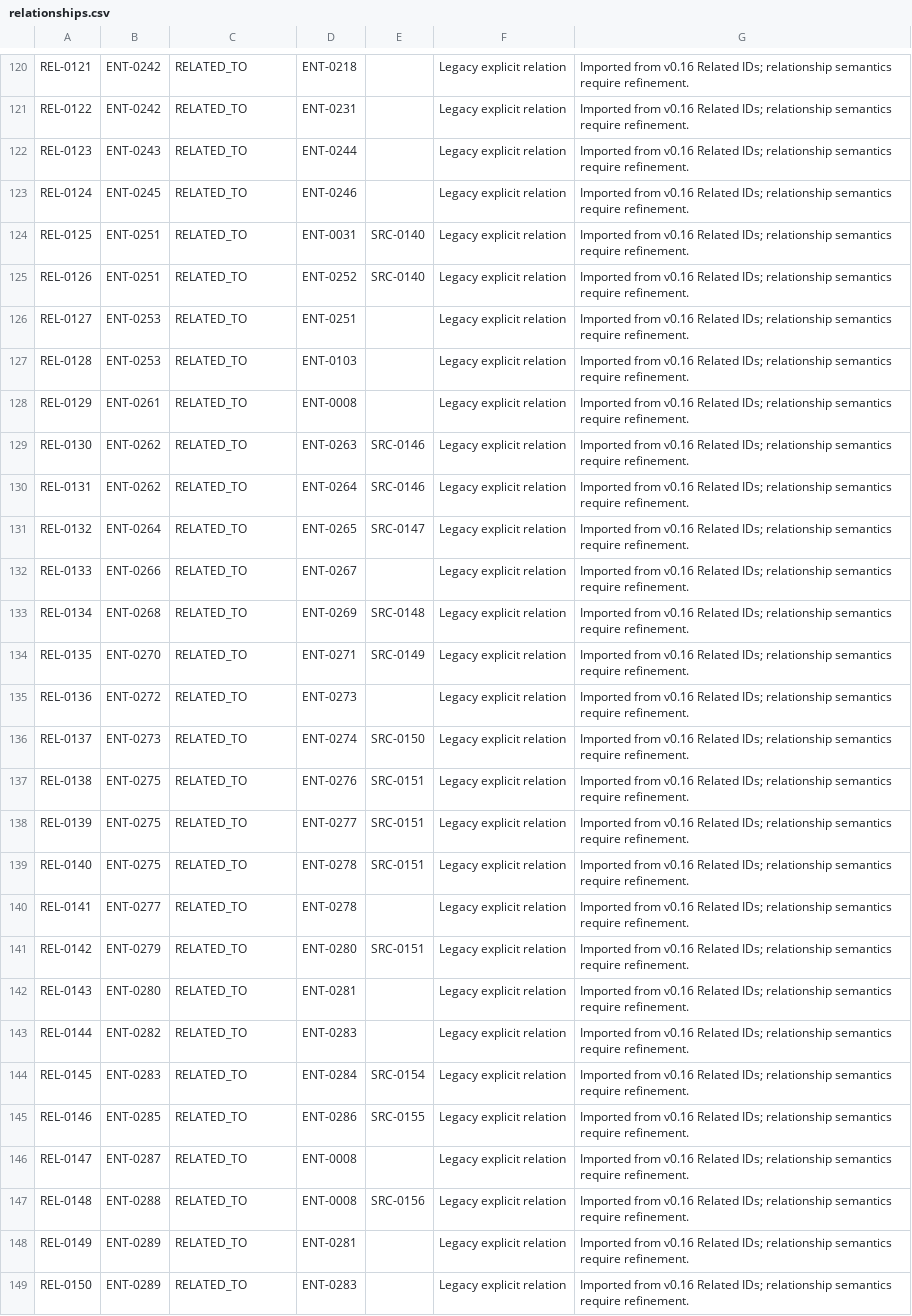
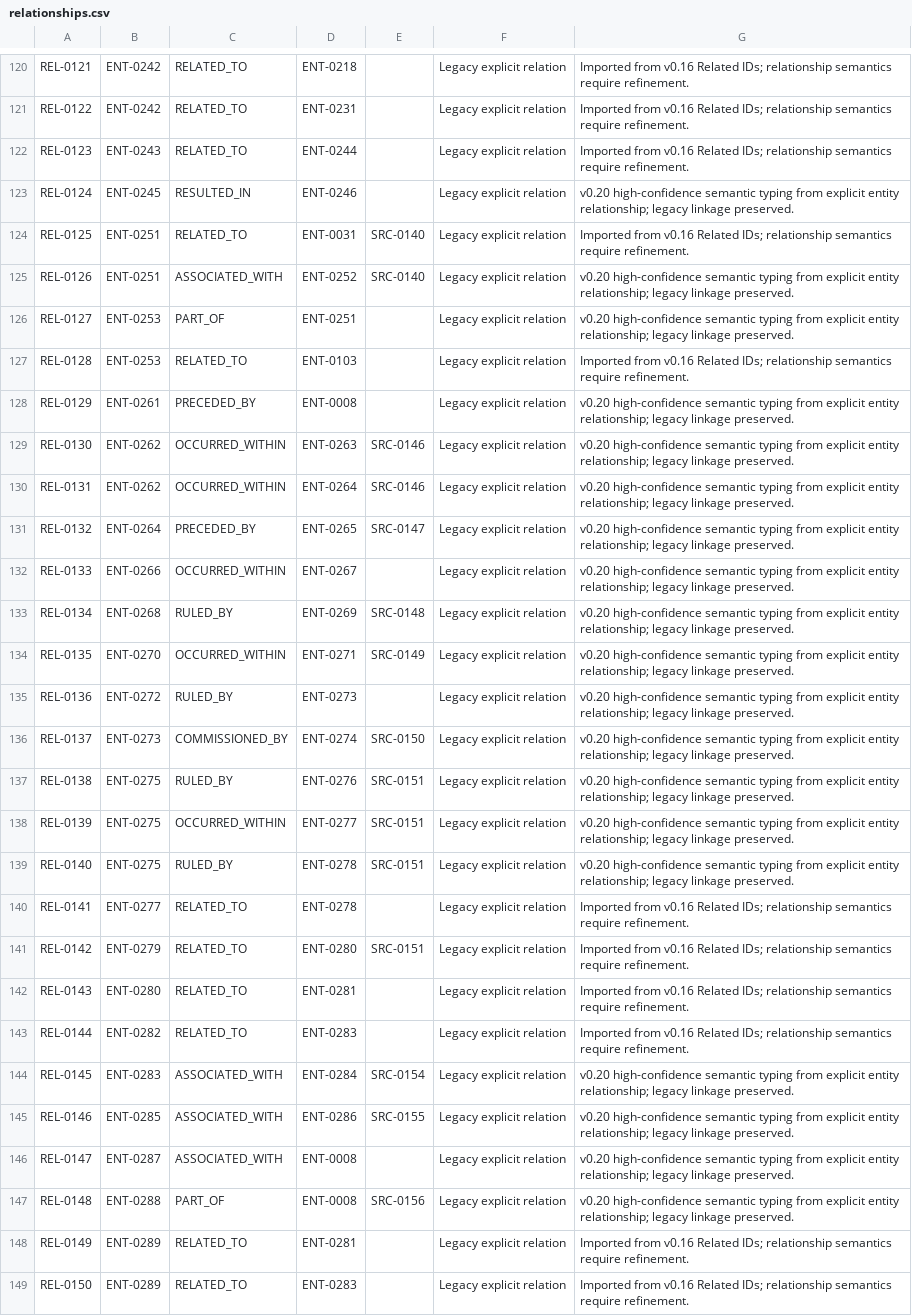
Before and after one commit to jamesadkins-blocko/human-history-timeline, a CSV file: data/relationships.csv, drawn as a sheet; only a part is shown, gaps mark what is left out; the diff covers the shown part only; the diff names each change by its address in the sheet, - before the commit and + after, or states it on an @@ line.

Commit message:
Type second v0.20 high-confidence relationship batch

```diff
--- a/data/relationships.csv
+++ b/data/relationships.csv
-C123: RELATED_TO
+C123: RESULTED_IN
-G123: Imported from v0.16 Related IDs; relationship semantics require refinement.
+G123: v0.20 high-confidence semantic typing from explicit entity relationship; legacy linkage preserved.
-C125: RELATED_TO
+C125: ASSOCIATED_WITH
-G125:G126: Imported from v0.16 Related IDs; relationship semantics require refinement.
+G125:G126: v0.20 high-confidence semantic typing from explicit entity relationship; legacy linkage preserved.
-C126: RELATED_TO
+C126: PART_OF
-C128: RELATED_TO
+C128: PRECEDED_BY
-G128:G139: Imported from v0.16 Related IDs; relationship semantics require refinement.
+G128:G139: v0.20 high-confidence semantic typing from explicit entity relationship; legacy linkage preserved.
-C129:C130: RELATED_TO
+C129:C130: OCCURRED_WITHIN
-C131: RELATED_TO
+C131: PRECEDED_BY
-C132: RELATED_TO
+C132: OCCURRED_WITHIN
-C133: RELATED_TO
+C133: RULED_BY
-C134: RELATED_TO
+C134: OCCURRED_WITHIN
-C135: RELATED_TO
+C135: RULED_BY
-C136: RELATED_TO
+C136: COMMISSIONED_BY
-C137: RELATED_TO
+C137: RULED_BY
-C138: RELATED_TO
+C138: OCCURRED_WITHIN
-C139: RELATED_TO
+C139: RULED_BY
-C144:C146: RELATED_TO
+C144:C146: ASSOCIATED_WITH
-G144:G147: Imported from v0.16 Related IDs; relationship semantics require refinement.
+G144:G147: v0.20 high-confidence semantic typing from explicit entity relationship; legacy linkage preserved.
-C147: RELATED_TO
+C147: PART_OF
```
Also changed, not shown: 130 edited cells elsewhere in this file.
